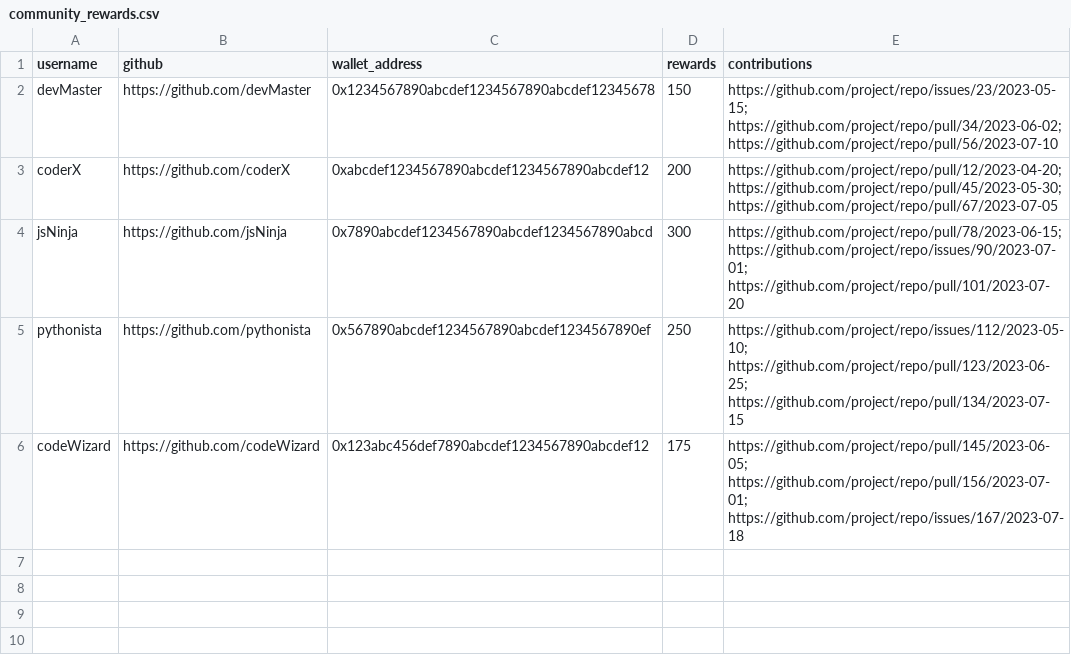
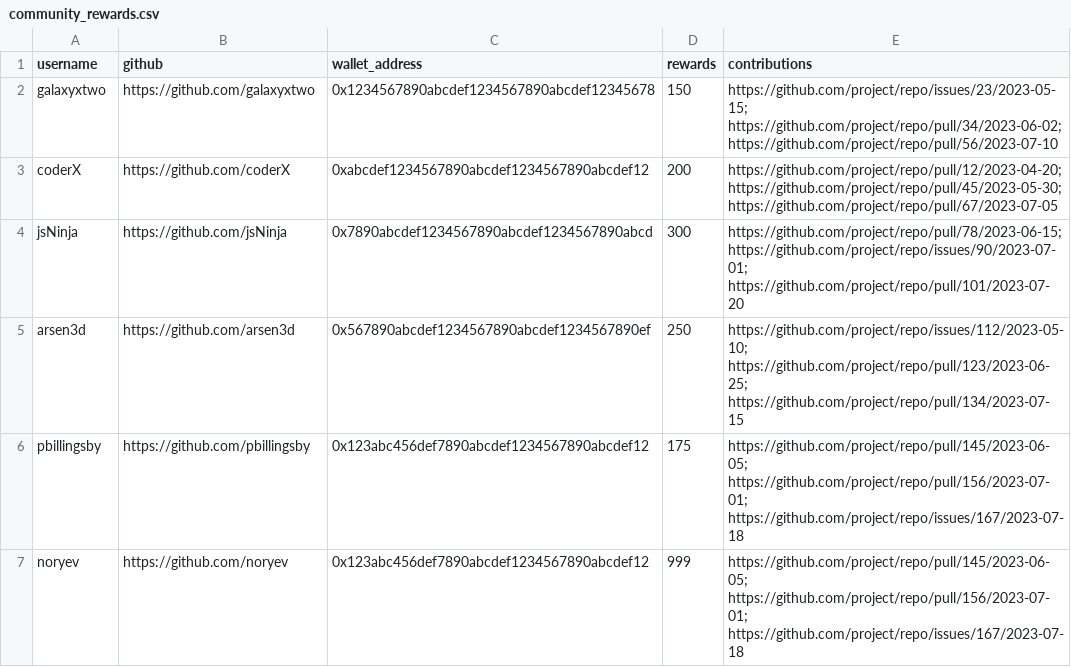
Before and after one commit to noryev/community-rewards, a CSV file: community_rewards.csv, drawn as a sheet.

Commit message:
Update community_rewards.csv

```diff
--- a/community_rewards.csv
+++ b/community_rewards.csv
@@ -1,6 +1,7 @@
 username,github,wallet_address,rewards,contributions
-devMaster,https://github.com/devMaster,0x1234567890abcdef1234567890abcdef12345678,150,https://github.com/project/repo/issues/23/2023-05-15; https://github.com/project/repo/pull/34/2023-06-02; https://github.com/project/repo/pull/56/2023-07-10
+galaxyxtwo,https://github.com/galaxyxtwo,0x1234567890abcdef1234567890abcdef12345678,150,https://github.com/project/repo/issues/23/2023-05-15; https://github.com/project/repo/pull/34/2023-06-02; https://github.com/project/repo/pull/56/2023-07-10
 coderX,https://github.com/coderX,0xabcdef1234567890abcdef1234567890abcdef12,200,https://github.com/project/repo/pull/12/2023-04-20; https://github.com/project/repo/pull/45/2023-05-30; https://github.com/project/repo/pull/67/2023-07-05
 jsNinja,https://github.com/jsNinja,0x7890abcdef1234567890abcdef1234567890abcd,300,https://github.com/project/repo/pull/78/2023-06-15; https://github.com/project/repo/issues/90/2023-07-01; https://github.com/project/repo/pull/101/2023-07-20
-pythonista,https://github.com/pythonista,0x567890abcdef1234567890abcdef1234567890ef,250,https://github.com/project/repo/issues/112/2023-05-10; https://github.com/project/repo/pull/123/2023-06-25; https://github.com/project/repo/pull/134/2023-07-15
-codeWizard,https://github.com/codeWizard,0x123abc456def7890abcdef1234567890abcdef12,175,https://github.com/project/repo/pull/145/2023-06-05; https://github.com/project/repo/pull/156/2023-07-01; https://github.com/project/repo/issues/167/2023-07-18
+arsen3d,https://github.com/arsen3d,0x567890abcdef1234567890abcdef1234567890ef,250,https://github.com/project/repo/issues/112/2023-05-10; https://github.com/project/repo/pull/123/2023-06-25; https://github.com/project/repo/pull/134/2023-07-15
+pbillingsby,https://github.com/pbillingsby,0x123abc456def7890abcdef1234567890abcdef12,175,https://github.com/project/repo/pull/145/2023-06-05; https://github.com/project/repo/pull/156/2023-07-01; https://github.com/project/repo/issues/167/2023-07-18
+noryev,https://github.com/noryev,0x123abc456def7890abcdef1234567890abcdef12,999,https://github.com/project/repo/pull/145/2023-06-05; https://github.com/project/repo/pull/156/2023-07-01; https://github.com/project/repo/issues/167/2023-07-18
```
